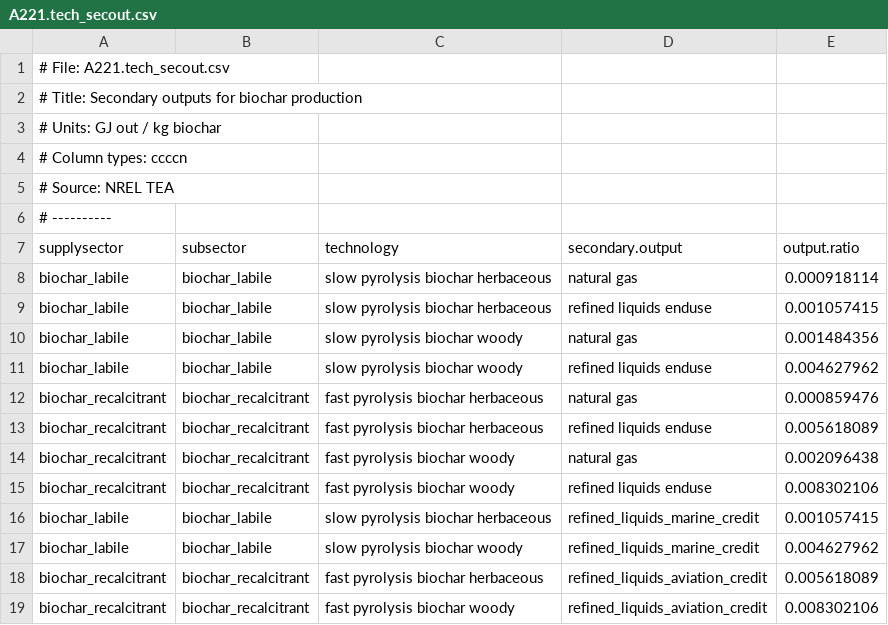
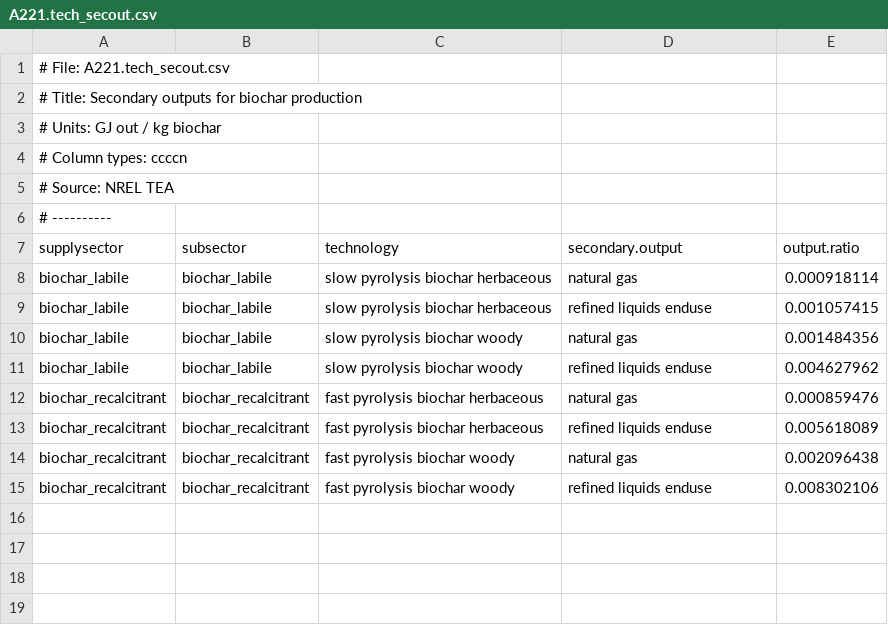
Before and after one commit to marideeweber/gcam-core, a CSV file: input/gcamdata/inst/extdata/energy/A221.tech_secout.csv, drawn as a sheet.

Commit message:
biochar scenario updates

```diff
--- a/input/gcamdata/inst/extdata/energy/A221.tech_secout.csv
+++ b/input/gcamdata/inst/extdata/energy/A221.tech_secout.csv
@@ -15,5 +15 @@ biochar_recalcitrant,biochar_recalcitrant,fast pyrolysis biochar woody,natural g
 biochar_recalcitrant,biochar_recalcitrant,fast pyrolysis biochar woody,refined liquids enduse,0.008302106
-biochar_labile,biochar_labile,slow pyrolysis biochar herbaceous,refined_liquids_marine_credit,0.001057415
-biochar_labile,biochar_labile,slow pyrolysis biochar woody,refined_liquids_marine_credit,0.004627962
-biochar_recalcitrant,biochar_recalcitrant,fast pyrolysis biochar herbaceous,refined_liquids_aviation_credit,0.005618089
-biochar_recalcitrant,biochar_recalcitrant,fast pyrolysis biochar woody,refined_liquids_aviation_credit,0.008302106
```
Also changed, not shown: 12 other files.
